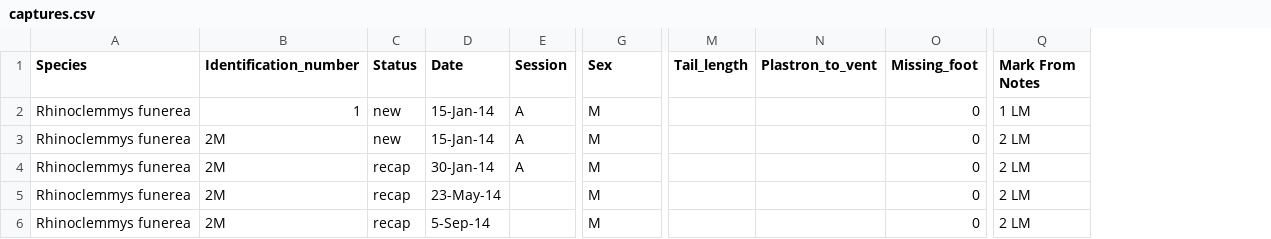
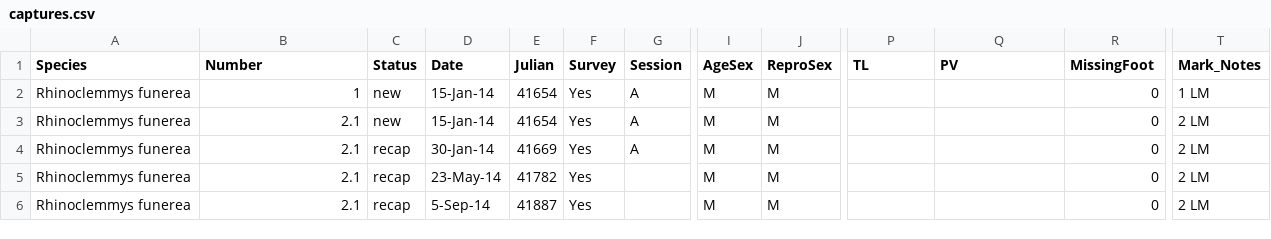
Before and after one commit to brianfolt/river-turtle-demography, a CSV file: captures.csv, drawn as a sheet; only a part is shown, gaps mark what is left out; addresses are those after the commit; the diff covers the shown part only; the diff names each change by its address in the sheet, - before the commit and + after, or states it on an @@ line.

Commit message:
worked on script to tabulate number of individuals, captures, recaptures, and mark-recapture histories

```diff
--- a/captures.csv
+++ b/captures.csv
+column E (Julian), rows 2-6: 41654 | 41654 | 41669 | 41782 | 41887
+column F (Survey), rows 2-6: all Yes
+column I (AgeSex), rows 2-6: all M
-B1: Identification_number
+B1: Number
-J1: Sex
+J1: ReproSex
-P1: Tail_length
+P1: TL
-Q1: Plastron_to_vent
+Q1: PV
-R1: Missing_foot
+R1: MissingFoot
-T1: Mark From Notes
+T1: Mark_Notes
-B3:B6 (Number): 2M
+B3:B6 (Number): 2.1
```
Also changed, not shown: 11 edited cells elsewhere in this file, 1 other file.
